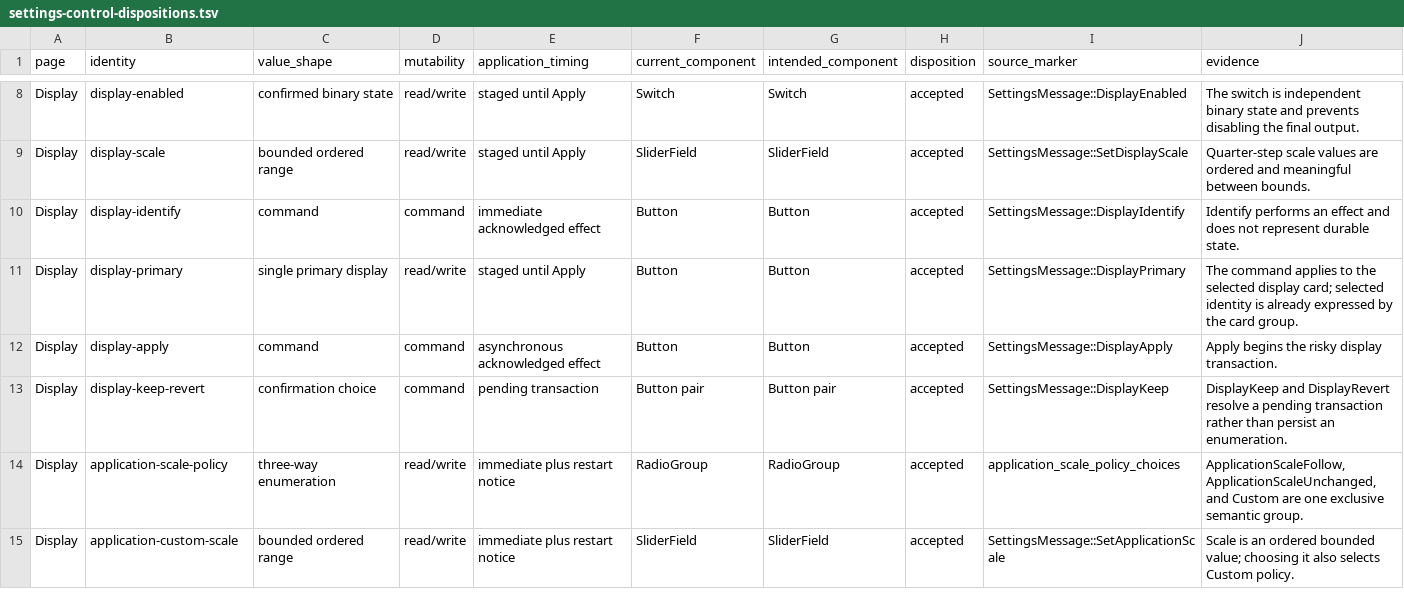
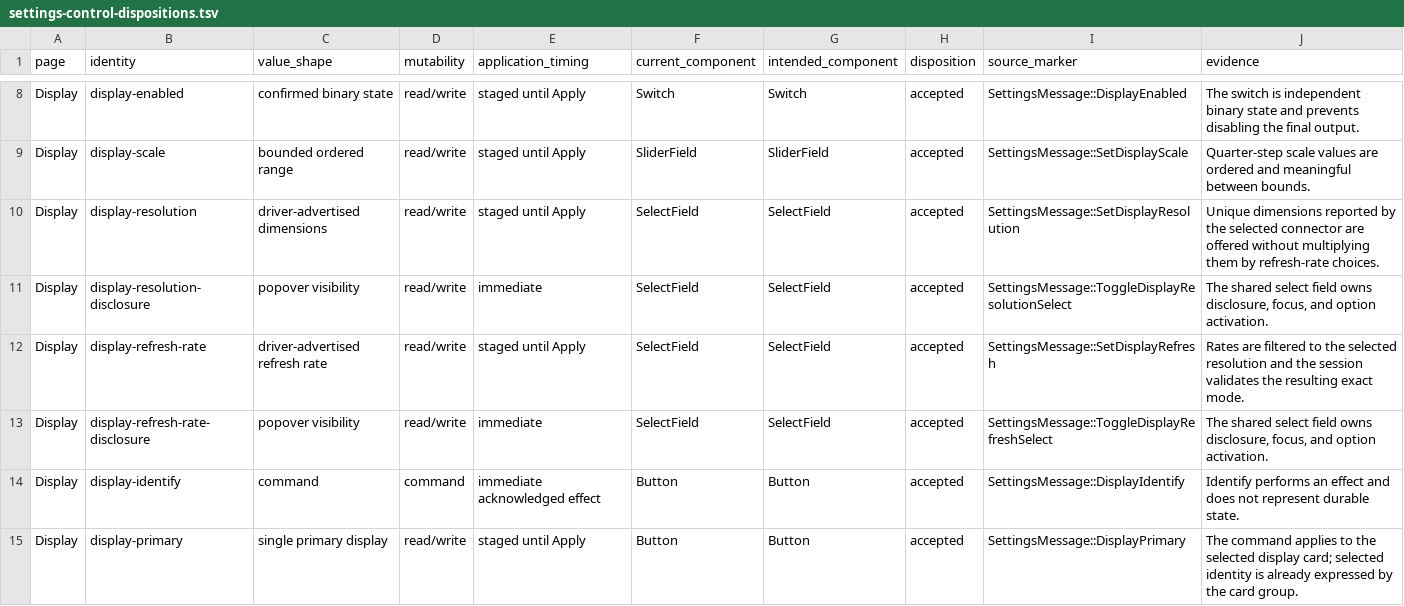
Before and after one commit to shortontech/nickel, a TSV file: docs/settings-control-dispositions.tsv, drawn as a sheet; only a part is shown, gaps mark what is left out; the shorter side is filled out with more unchanged rows; the diff names each change by its address in the sheet, - before the commit and + after, or states it on an @@ line.

```diff
--- a/docs/settings-control-dispositions.tsv
+++ b/docs/settings-control-dispositions.tsv
+row 10: Display | display-resolution | driver-advertised dimensions | read/write | staged until Apply | SelectField | SelectField | accepted | SettingsMessage::SetDisplayResolution | Unique dimensions reported by the selected connector are offered without multiplying them by refresh-rate choices.
+row 11: Display | display-resolution-disclosure | popover visibility | read/write | immediate | SelectField | SelectField | accepted | SettingsMessage::ToggleDisplayResolutionSelect | The shared select field owns disclosure, focus, and option activation.
+row 12: Display | display-refresh-rate | driver-advertised refresh rate | read/write | staged until Apply | SelectField | SelectField | accepted | SettingsMessage::SetDisplayRefresh | Rates are filtered to the selected resolution and the session validates the resulting exact mode.
+row 13: Display | display-refresh-rate-disclosure | popover visibility | read/write | immediate | SelectField | SelectField | accepted | SettingsMessage::ToggleDisplayRefreshSelect | The shared select field owns disclosure, focus, and option activation.
```
Also changed, not shown: 38 other files.
